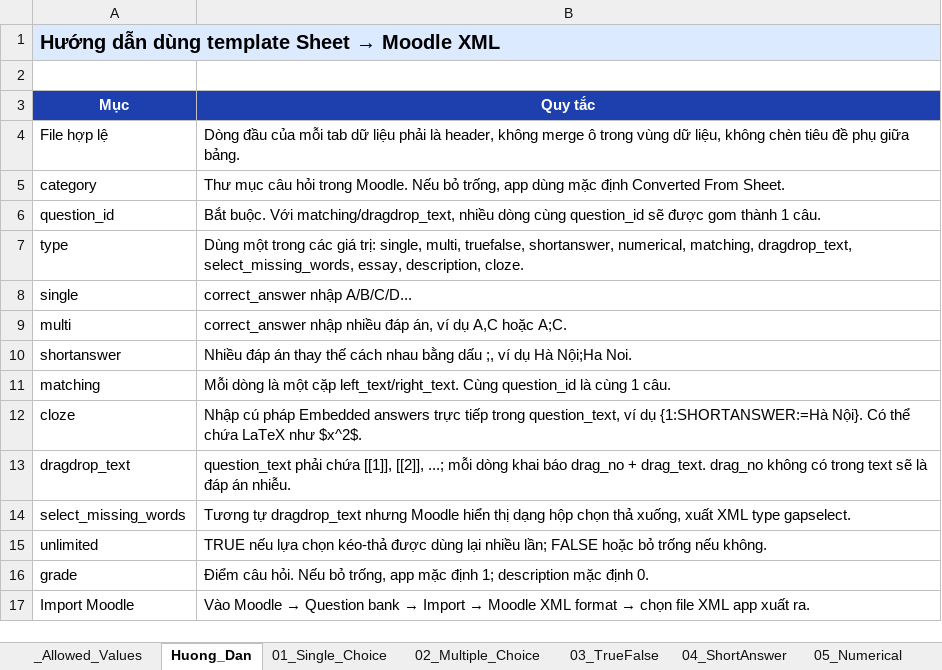
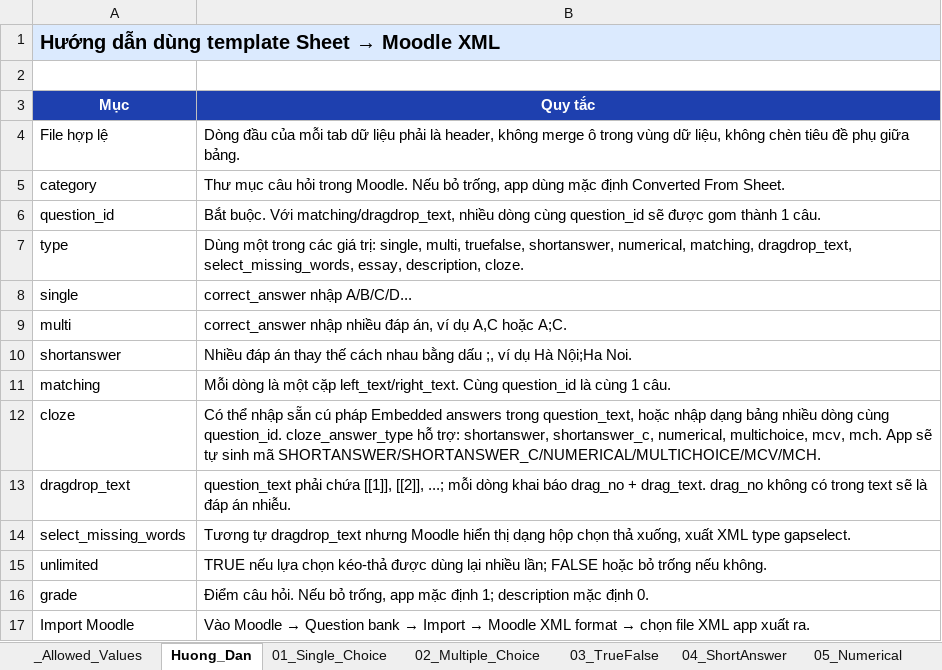
Before and after one commit to minh12321/addddddd, an Excel workbook: public/templates/moodle_xml_sheet_templates.xlsx, sheet Huong_Dan, drawn as a sheet; values as stored, in another font and other column widths than the file's, no borders; the diff names each change by its address in the sheet, - before the commit and + after, or states it on an @@ line.

Commit message:
feat: add support for cloze question type with validation and rendering enhancements

```diff
--- a/public/templates/moodle_xml_sheet_templates.xlsx (sheet Huong_Dan)
+++ b/public/templates/moodle_xml_sheet_templates.xlsx (sheet Huong_Dan)
-B12 (Quy tắc): Nhập cú pháp Embedded answers trực tiếp trong question_text, ví dụ {1:SHORTANSWER:=Hà Nội}. Có thể chứa LaTeX như $x^2$.
+B12 (Quy tắc): Có thể nhập sẵn cú pháp Embedded answers trong question_text, hoặc nhập dạng bảng nhiều dòng cùng question_id. cloze_answer_type hỗ trợ: shortanswer, shortanswer_c, numerical, multichoice, mcv, mch. App sẽ tự sinh mã SHORTANSWER/SHORTANSWER_C/NUMERICAL/MULTICHOICE/MCV/MCH.
```
Also changed, not shown: other sheet tabs, 6 other files.
